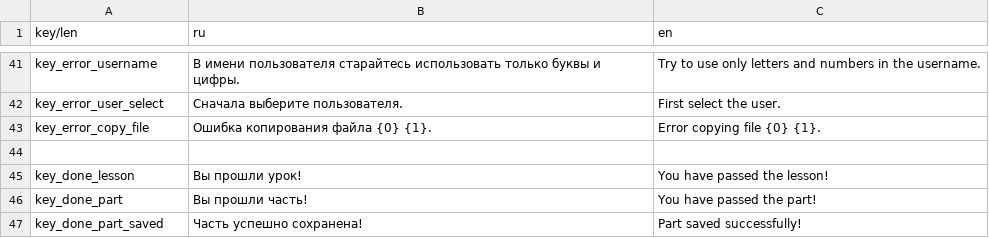
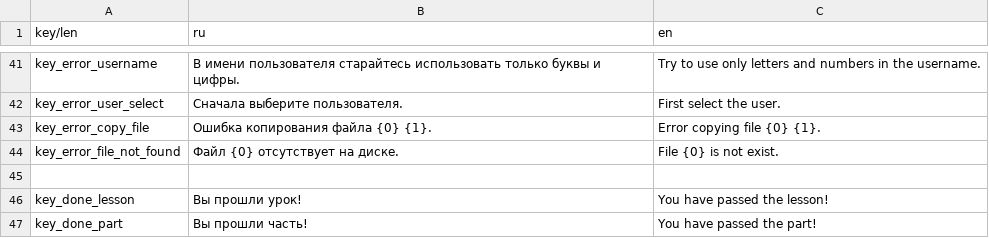
Before and after one commit to Medex81/100mina, a CSV file: assets/translations/translates.csv, drawn as a sheet; only a part is shown, gaps mark what is left out; the shorter side is filled out with more unchanged rows; the diff names each change by its address in the sheet, - before the commit and + after, or states it on an @@ line.

```diff
--- a/assets/translations/translates.csv
+++ b/assets/translations/translates.csv
+row 44: key_error_file_not_found | Файл {0} отсутствует на диске. | File {0} is not exist.
```
Also changed, not shown: 6 other files.
